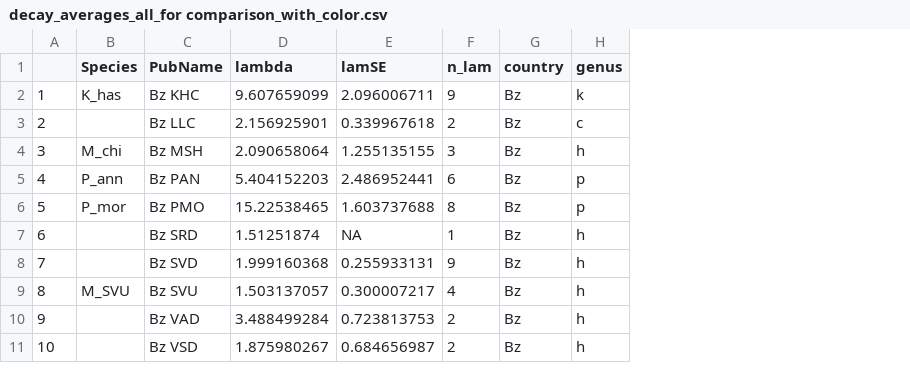
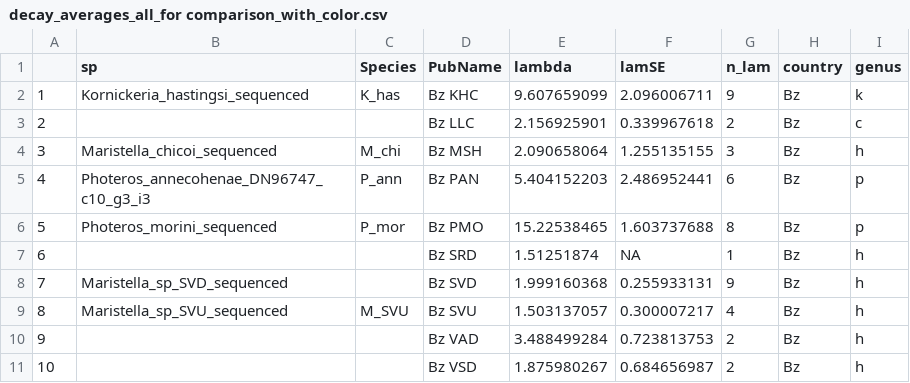
Before and after one commit to ostratodd/Cypridinidae_Emission, a CSV file: Raw Data/expression-kinetics/decay_averages_all_for comparison_with_color.csv, drawn as a sheet; only a part is shown; the diff names each change by its address in the sheet, - before the commit and + after, or states it on an @@ line.

```diff
--- a/Raw Data/expression-kinetics/decay_averages_all_for comparison_with_color.csv
+++ b/Raw Data/expression-kinetics/decay_averages_all_for comparison_with_color.csv
+column B (sp), rows 2-9: Kornickeria_hastingsi_sequenced |  | Maristella_chicoi_sequenced | Photeros_annecohenae_DN96747_c10_g3_i3 | Photeros_morini_sequenced |  | Maristella_sp_SVD_sequenced | Maristella_sp_SVU_sequenced
```
Also changed, not shown: 1 other file.
